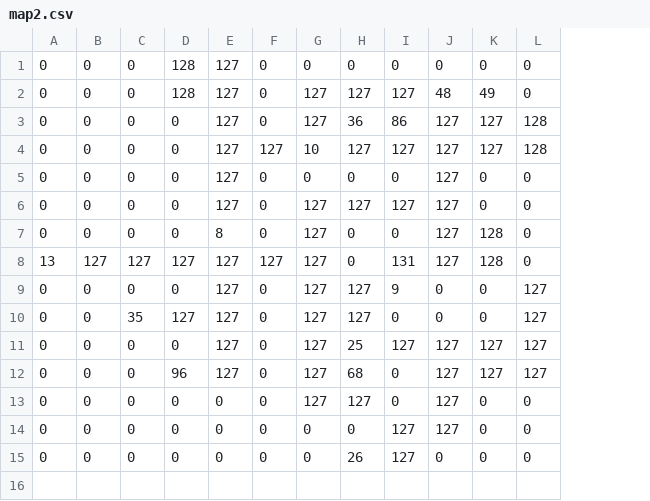
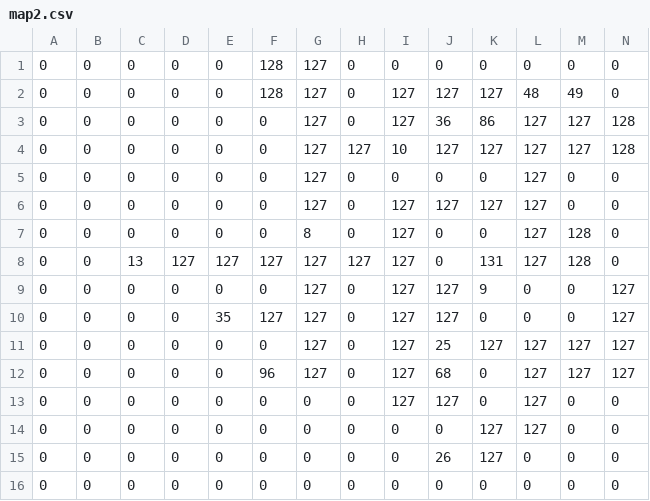
Before and after one commit to VideoGameRoulette/CSVEditJS, a CSV file: public/maps/map2.csv, drawn as a sheet; only a part is shown; rows hold the shown columns only; the diff names each change by its address in the sheet, - before the commit and + after, or states it on an @@ line.

```diff
--- a/public/maps/map2.csv
+++ b/public/maps/map2.csv
+column C, rows 1-15: 0 | 0 | 0 | 0 | 0 | 0 | 0 | 13 | 0 | 0 | 0 | 0 | 0 | 0 | 0
+column D, rows 1-15: 0 | 0 | 0 | 0 | 0 | 0 | 0 | 127 | 0 | 0 | 0 | 0 | 0 | 0 | 0
-A8: 13
+A8: 0
-B8: 127
+B8: 0
+row 16: 0 | 0 | 0 | 0 | 0 | 0 | 0 | 0 | 0 | 0 | 0 | 0 | 0 | 0
```
Also changed, not shown: public/maps/World.csv, public/maps/map1.csv, 8 other files.
